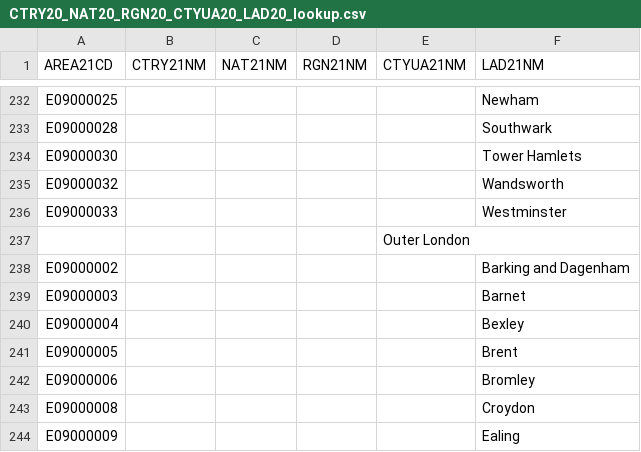
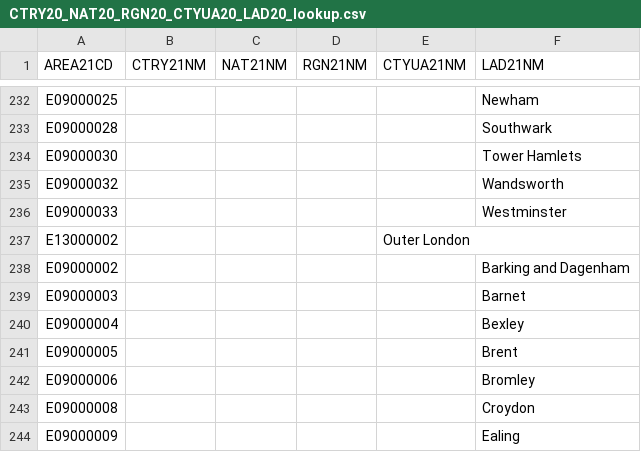
Before and after one commit to ONSgeo/accessible_spreadsheet_generator, a CSV file: lookups/CTRY20_NAT20_RGN20_CTYUA20_LAD20_lookup.csv, drawn as a sheet; only a part is shown, gaps mark what is left out; the diff covers the shown part only.

```diff
--- a/lookups/CTRY20_NAT20_RGN20_CTYUA20_LAD20_lookup.csv
+++ b/lookups/CTRY20_NAT20_RGN20_CTYUA20_LAD20_lookup.csv
@@ -236,3 +236,3 @@ E09000032,,,,,Wandsworth
 E09000033,,,,,Westminster
-,,,,Outer London,
+E13000002,,,,Outer London,
 E09000002,,,,,Barking and Dagenham
```
Also changed, not shown: 1 added row, 1 removed row, 6 moved rows and 3 edited cells elsewhere in this file, lookups/CTRY21_NAT21_RGN21_CTYUA21_LAD21_lookup.csv.
